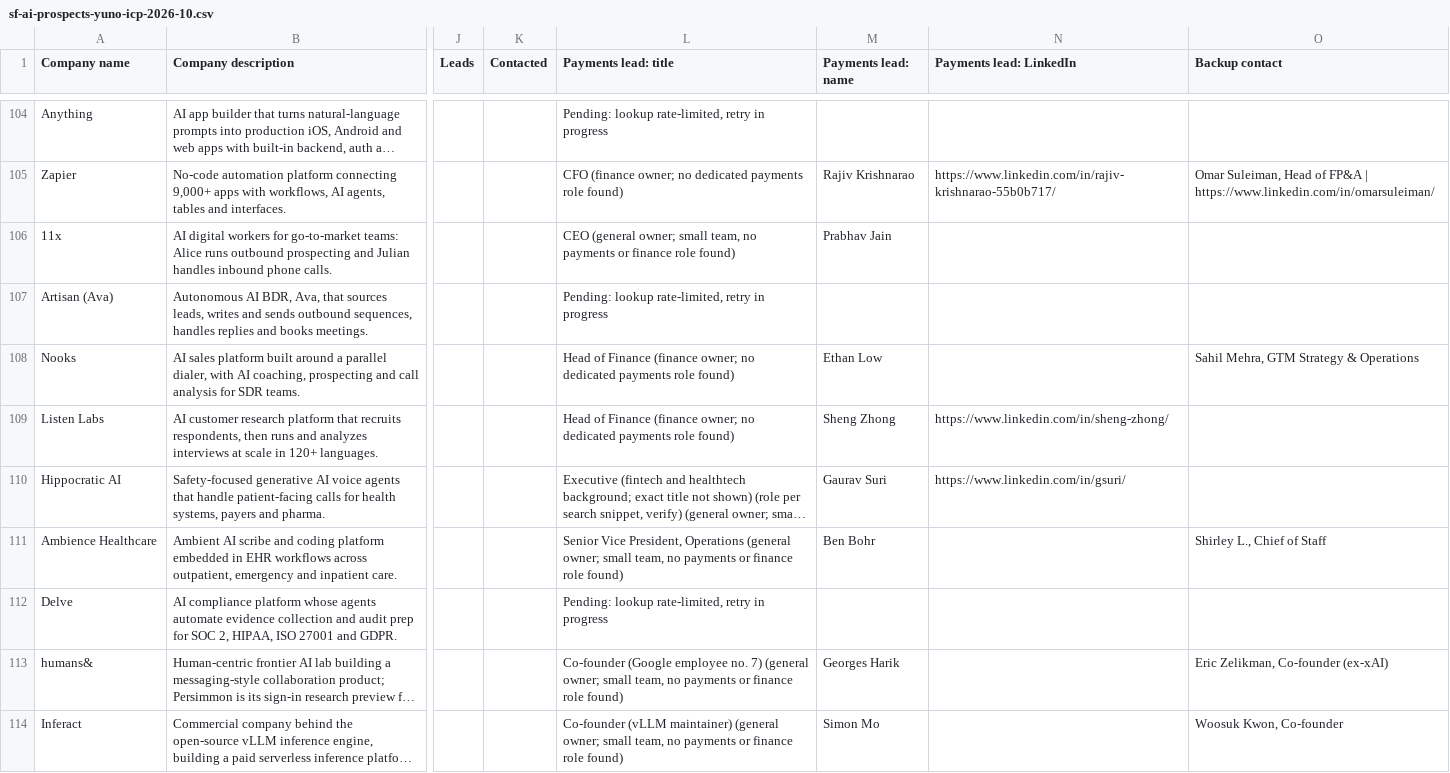
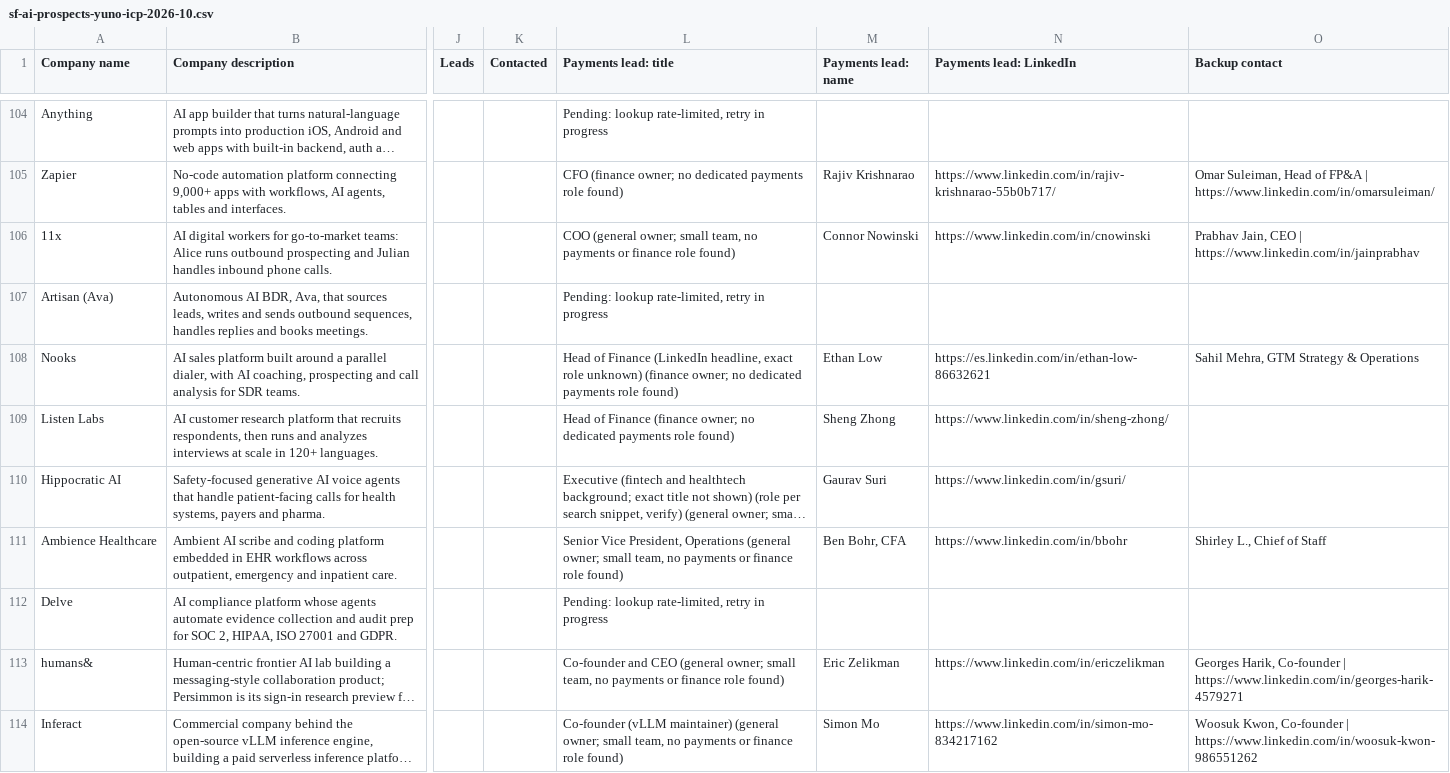
Before and after one commit to germantatism/German-GTM-Coding, a CSV file: Lists & ICP/sf-ai-prospects-yuno-icp-2026-10.csv, drawn as a sheet; only a part is shown, gaps mark what is left out; long unchanged cells end in …; the diff covers the shown part only; the diff names each change by its address in the sheet, - before the commit and + after, or states it on an @@ line.

```diff
--- a/Lists & ICP/sf-ai-prospects-yuno-icp-2026-10.csv
+++ b/Lists & ICP/sf-ai-prospects-yuno-icp-2026-10.csv
-L106 (Payments lead: title): CEO (general owner;…
+L106 (Payments lead: title): COO (general owner;…
-M106 (Payments lead: name): Prabhav Jain
+M106 (Payments lead: name): Connor Nowinski
-N106 (Payments lead: LinkedIn): (empty)
+N106 (Payments lead: LinkedIn): https://www.linkedin.com/in/cnowinski
-O106 (Backup contact): (empty)
+O106 (Backup contact): Prabhav Jain, CEO | https://www.linkedin.com/in/jainprabhav
-L108 (Payments lead: title): …of Finance (finance owner;…
+L108 (Payments lead: title): …of Finance (LinkedIn headline, exact role unknown) (finance owner;…
-N108 (Payments lead: LinkedIn): (empty)
+N108 (Payments lead: LinkedIn): https://es.linkedin.com/in/ethan-low-86632621
-M111 (Payments lead: name): Ben Bohr
+M111 (Payments lead: name): Ben Bohr, CFA
-N111 (Payments lead: LinkedIn): (empty)
+N111 (Payments lead: LinkedIn): https://www.linkedin.com/in/bbohr
-L113 (Payments lead: title): Co-founder (Google employee no. 7) (general owner;…
+L113 (Payments lead: title): Co-founder and CEO (general owner;…
-M113 (Payments lead: name): Georges Harik
+M113 (Payments lead: name): Eric Zelikman
-N113 (Payments lead: LinkedIn): (empty)
+N113 (Payments lead: LinkedIn): https://www.linkedin.com/in/ericzelikman
-O113 (Backup contact): Eric Zelikman, Co-founder (ex-xAI)
+O113 (Backup contact): Georges Harik, Co-founder | https://www.linkedin.com/in/georges-harik-4579271
-N114 (Payments lead: LinkedIn): (empty)
+N114 (Payments lead: LinkedIn): https://www.linkedin.com/in/simon-mo-834217162
-O114 (Backup contact): …Kwon, Co-founder
+O114 (Backup contact): …Kwon, Co-founder | https://www.linkedin.com/in/woosuk-kwon-986551262
```
Also changed, not shown: 62 edited cells elsewhere in this file, 3 other files.
